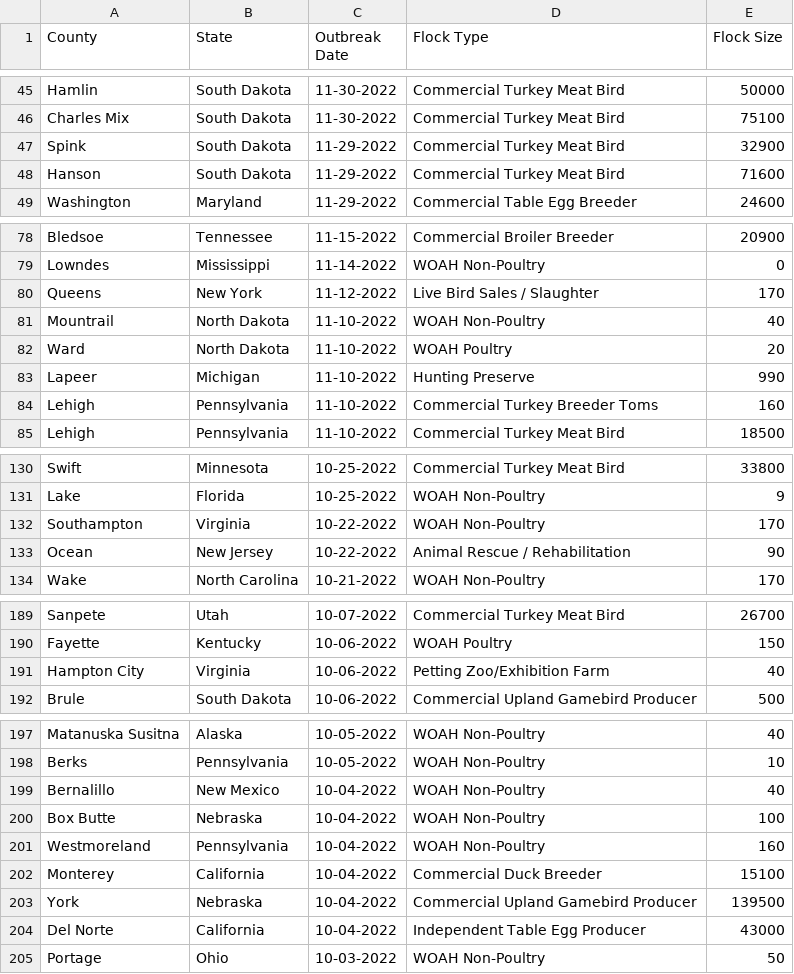
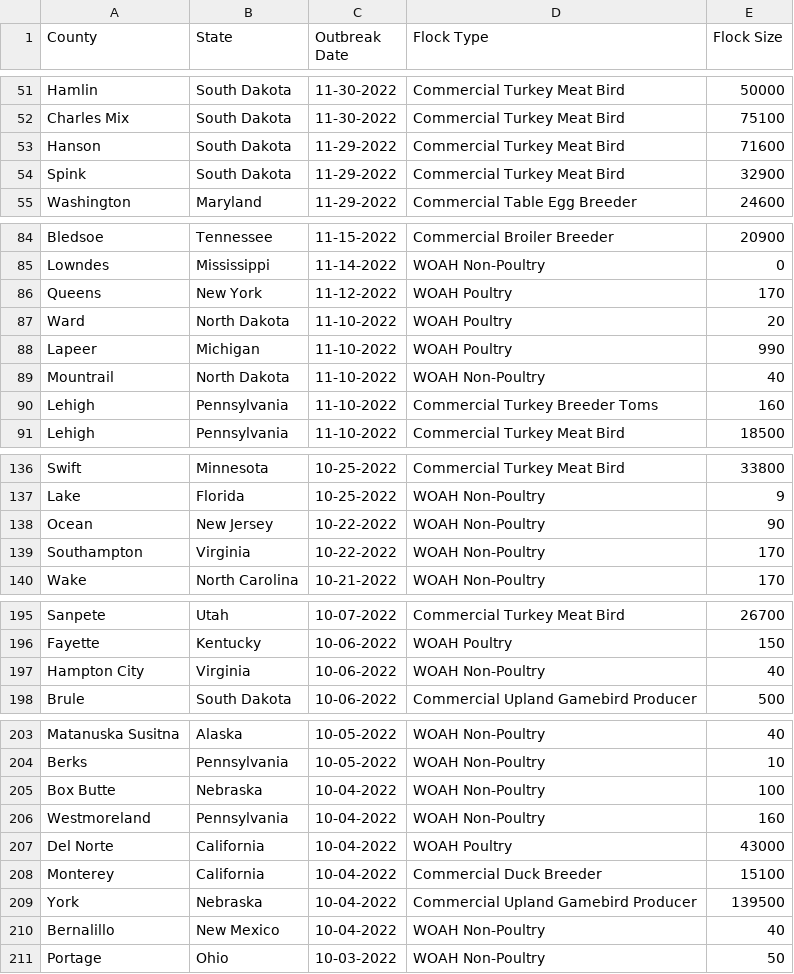
Before and after one commit to simonw/scrape-us-avian-flu, a CSV file: commercial-backyard-flocks.csv, drawn as a sheet; only a part is shown, gaps mark what is left out; the diff covers the shown part only.

```diff
--- a/commercial-backyard-flocks.csv
+++ b/commercial-backyard-flocks.csv
@@ -46,4 +52,4 @@
 "Charles Mix","South Dakota","11-30-2022","Commercial Turkey Meat Bird","75100"
+"Hanson","South Dakota","11-29-2022","Commercial Turkey Meat Bird","71600"
 "Spink","South Dakota","11-29-2022","Commercial Turkey Meat Bird","32900"
-"Hanson","South Dakota","11-29-2022","Commercial Turkey Meat Bird","71600"
 "Washington","Maryland","11-29-2022","Commercial Table Egg Breeder","24600"
@@ -79,6 +85,6 @@
 "Lowndes","Mississippi","11-14-2022","WOAH Non-Poultry","0"
-"Queens","New York","11-12-2022","Live Bird Sales / Slaughter","170"
+"Queens","New York","11-12-2022","WOAH Poultry","170"
+"Ward","North Dakota","11-10-2022","WOAH Poultry","20"
+"Lapeer","Michigan","11-10-2022","WOAH Poultry","990"
 "Mountrail","North Dakota","11-10-2022","WOAH Non-Poultry","40"
-"Ward","North Dakota","11-10-2022","WOAH Poultry","20"
-"Lapeer","Michigan","11-10-2022","Hunting Preserve","990"
 "Lehigh","Pennsylvania","11-10-2022","Commercial Turkey Breeder Toms","160"
@@ -131,4 +137,4 @@
 "Lake","Florida","10-25-2022","WOAH Non-Poultry","9"
+"Ocean","New Jersey","10-22-2022","WOAH Non-Poultry","90"
 "Southampton","Virginia","10-22-2022","WOAH Non-Poultry","170"
-"Ocean","New Jersey","10-22-2022","Animal Rescue / Rehabilitation","90"
 "Wake","North Carolina","10-21-2022","WOAH Non-Poultry","170"
@@ -190,3 +196,3 @@
 "Fayette","Kentucky","10-06-2022","WOAH Poultry","150"
-"Hampton City","Virginia","10-06-2022","Petting Zoo/Exhibition Farm","40"
+"Hampton City","Virginia","10-06-2022","WOAH Non-Poultry","40"
 "Brule","South Dakota","10-06-2022","Commercial Upland Gamebird Producer","500"
@@ -198,8 +204,8 @@
 "Berks","Pennsylvania","10-05-2022","WOAH Non-Poultry","10"
-"Bernalillo","New Mexico","10-04-2022","WOAH Non-Poultry","40"
 "Box Butte","Nebraska","10-04-2022","WOAH Non-Poultry","100"
 "Westmoreland","Pennsylvania","10-04-2022","WOAH Non-Poultry","160"
+"Del Norte","California","10-04-2022","WOAH Poultry","43000"
 "Monterey","California","10-04-2022","Commercial Duck Breeder","15100"
 "York","Nebraska","10-04-2022","Commercial Upland Gamebird Producer","139500"
-"Del Norte","California","10-04-2022","Independent Table Egg Producer","43000"
+"Bernalillo","New Mexico","10-04-2022","WOAH Non-Poultry","40"
 "Portage","Ohio","10-03-2022","WOAH Non-Poultry","50"
```
Also changed, not shown: 9 added rows, 3 removed rows and 3 edited cells elsewhere in this file.
